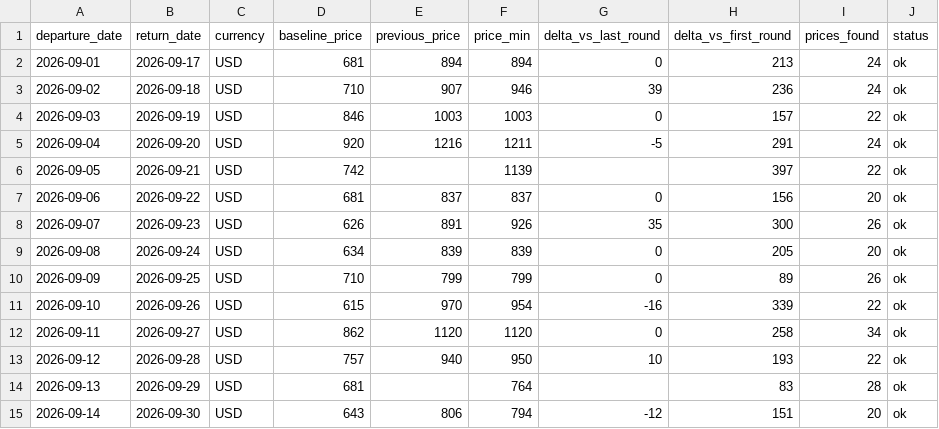
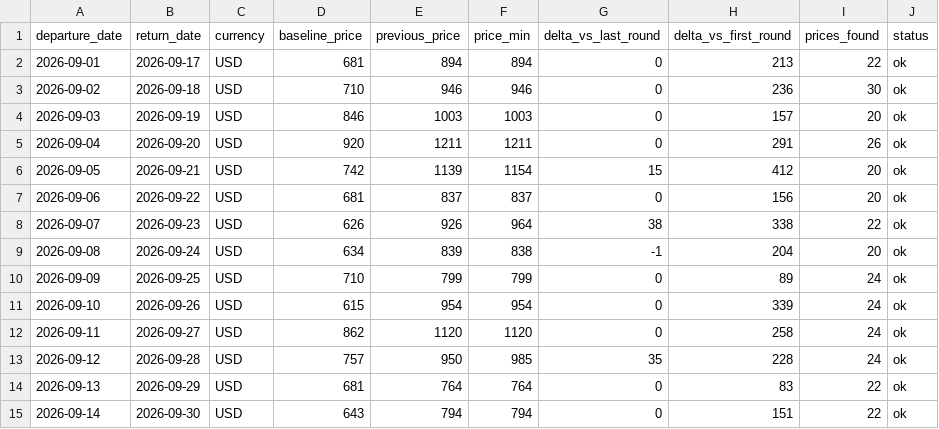
Before and after one commit to yiyangshen04/flight-watch, a CSV file: data/chi-rom-sep-2026/latest_round.csv, drawn as a sheet.

```diff
--- a/data/chi-rom-sep-2026/latest_round.csv
+++ b/data/chi-rom-sep-2026/latest_round.csv
@@ -1,15 +1,15 @@
 departure_date,return_date,currency,baseline_price,previous_price,price_min,delta_vs_last_round,delta_vs_first_round,prices_found,status
-2026-09-01,2026-09-17,USD,681,894,894,0,213,24,ok
-2026-09-02,2026-09-18,USD,710,907,946,39,236,24,ok
-2026-09-03,2026-09-19,USD,846,1003,1003,0,157,22,ok
-2026-09-04,2026-09-20,USD,920,1216,1211,-5,291,24,ok
-2026-09-05,2026-09-21,USD,742,,1139,,397,22,ok
+2026-09-01,2026-09-17,USD,681,894,894,0,213,22,ok
+2026-09-02,2026-09-18,USD,710,946,946,0,236,30,ok
+2026-09-03,2026-09-19,USD,846,1003,1003,0,157,20,ok
+2026-09-04,2026-09-20,USD,920,1211,1211,0,291,26,ok
+2026-09-05,2026-09-21,USD,742,1139,1154,15,412,20,ok
 2026-09-06,2026-09-22,USD,681,837,837,0,156,20,ok
-2026-09-07,2026-09-23,USD,626,891,926,35,300,26,ok
-2026-09-08,2026-09-24,USD,634,839,839,0,205,20,ok
-2026-09-09,2026-09-25,USD,710,799,799,0,89,26,ok
-2026-09-10,2026-09-26,USD,615,970,954,-16,339,22,ok
-2026-09-11,2026-09-27,USD,862,1120,1120,0,258,34,ok
-2026-09-12,2026-09-28,USD,757,940,950,10,193,22,ok
-2026-09-13,2026-09-29,USD,681,,764,,83,28,ok
-2026-09-14,2026-09-30,USD,643,806,794,-12,151,20,ok
+2026-09-07,2026-09-23,USD,626,926,964,38,338,22,ok
+2026-09-08,2026-09-24,USD,634,839,838,-1,204,20,ok
+2026-09-09,2026-09-25,USD,710,799,799,0,89,24,ok
+2026-09-10,2026-09-26,USD,615,954,954,0,339,24,ok
+2026-09-11,2026-09-27,USD,862,1120,1120,0,258,24,ok
+2026-09-12,2026-09-28,USD,757,950,985,35,228,24,ok
+2026-09-13,2026-09-29,USD,681,764,764,0,83,22,ok
+2026-09-14,2026-09-30,USD,643,794,794,0,151,22,ok
```
Also changed, not shown: 4 other files.
